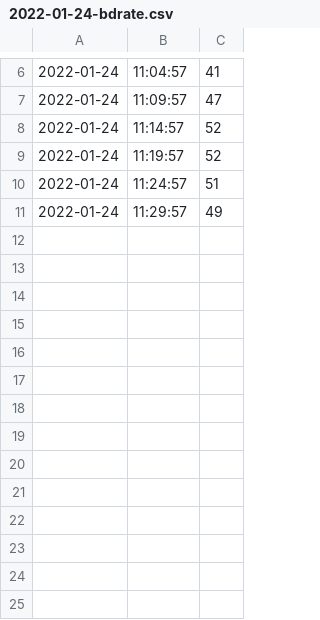
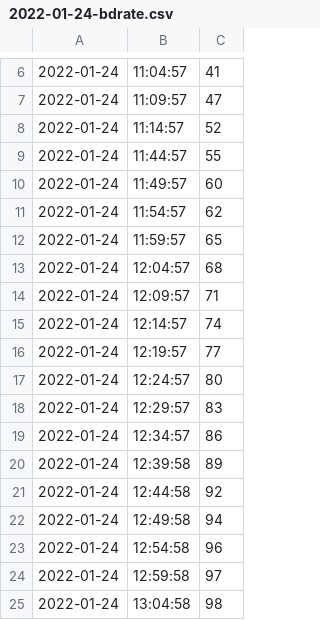
Before and after one commit to carlmart/MacDischarge, a CSV file: data/2022-01-24-bdrate.csv, drawn as a sheet; only a part is shown, gaps mark what is left out.

```diff
--- a/data/2022-01-24-bdrate.csv
+++ b/data/2022-01-24-bdrate.csv
@@ -8,4 +8,18 @@
 2022-01-24,11:14:57,52
-2022-01-24,11:19:57,52
-2022-01-24,11:24:57,51
-2022-01-24,11:29:57,49
+2022-01-24,11:44:57,55
+2022-01-24,11:49:57,60
+2022-01-24,11:54:57,62
+2022-01-24,11:59:57,65
+2022-01-24,12:04:57,68
+2022-01-24,12:09:57,71
+2022-01-24,12:14:57,74
+2022-01-24,12:19:57,77
+2022-01-24,12:24:57,80
+2022-01-24,12:29:57,83
+2022-01-24,12:34:57,86
+2022-01-24,12:39:58,89
+2022-01-24,12:44:58,92
+2022-01-24,12:49:58,94
+2022-01-24,12:54:58,96
+2022-01-24,12:59:58,97
+2022-01-24,13:04:58,98
```
Also changed, not shown: 6 other files.
